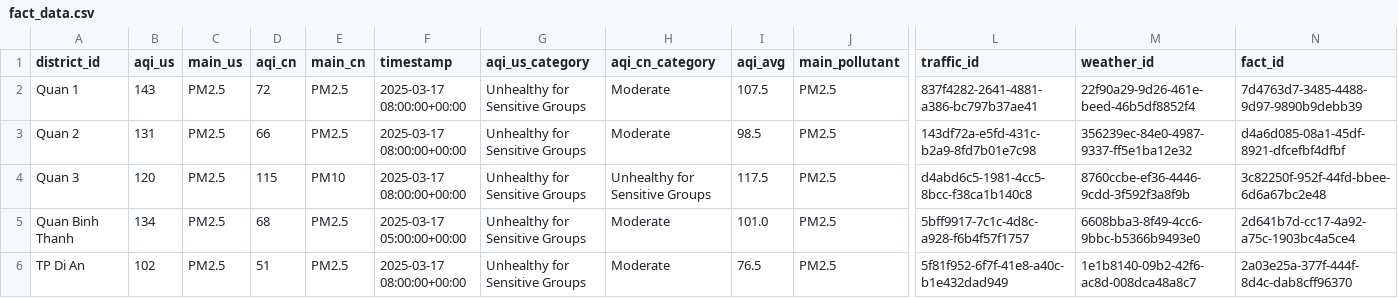
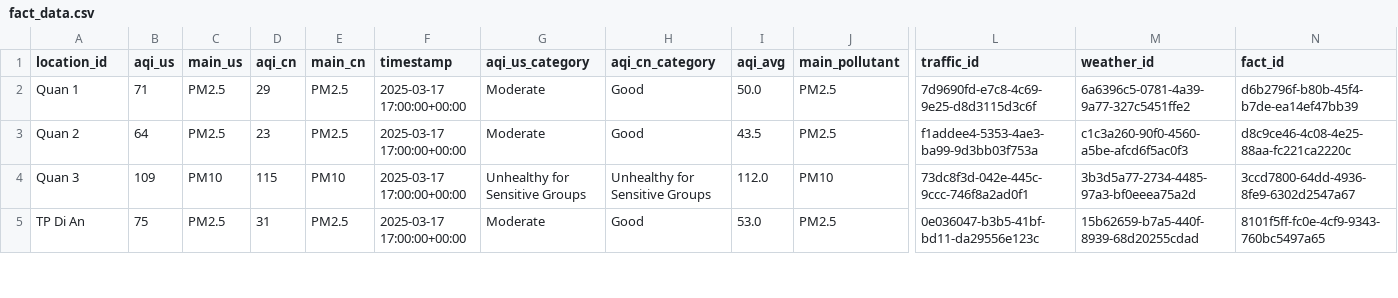
Before and after one commit to Nhannt2609/AQ-HCMC-analysis, a CSV file: src/scripts/processed_data/fact_data.csv, drawn as a sheet; only a part is shown, gaps mark what is left out; removed rows and columns are numbered as before the commit, all else as after; rows hold the shown columns only; the diff covers the shown part only; the diff names each change by its address in the sheet, - before the commit and + after, or states it on an @@ line.

```diff
--- a/src/scripts/processed_data/fact_data.csv
+++ b/src/scripts/processed_data/fact_data.csv
-A1: district_id
+A1: location_id
-B2 (aqi_us): 143
+B2 (aqi_us): 71
-D2 (aqi_cn): 72
+D2 (aqi_cn): 29
-F2:F4 (timestamp): 2025-03-17 08:00:00+00:00
+F2:F4 (timestamp): 2025-03-17 17:00:00+00:00
-G2:G3 (aqi_us_category): Unhealthy for Sensitive Groups
+G2:G3 (aqi_us_category): Moderate
-H2:H3 (aqi_cn_category): Moderate
+H2:H3 (aqi_cn_category): Good
-I2 (aqi_avg): 107.5
+I2 (aqi_avg): 50.0
-L2 (traffic_id): 837f4282-2641-4881-a386-bc797b37ae41
+L2 (traffic_id): 7d9690fd-e7c8-4c69-9e25-d8d3115d3c6f
-M2 (weather_id): 22f90a29-9d26-461e-beed-46b5df8852f4
+M2 (weather_id): 6a6396c5-0781-4a39-9a77-327c5451ffe2
-N2 (fact_id): 7d4763d7-3485-4488-9d97-9890b9debb39
+N2 (fact_id): d6b2796f-b80b-45f4-b7de-ea14ef47bb39
-B3 (aqi_us): 131
+B3 (aqi_us): 64
-D3 (aqi_cn): 66
+D3 (aqi_cn): 23
-I3 (aqi_avg): 98.5
+I3 (aqi_avg): 43.5
-L3 (traffic_id): 143df72a-e5fd-431c-b2a9-8fd7b01e7c98
+L3 (traffic_id): f1addee4-5353-4ae3-ba99-9d3bb03f753a
-M3 (weather_id): 356239ec-84e0-4987-9337-ff5e1ba12e32
+M3 (weather_id): c1c3a260-90f0-4560-a5be-afcd6f5ac0f3
-N3 (fact_id): d4a6d085-08a1-45df-8921-dfcefbf4dfbf
+N3 (fact_id): d8c9ce46-4c08-4e25-88aa-fc221ca2220c
-B4 (aqi_us): 120
+B4 (aqi_us): 109
-C4 (main_us): PM2.5
+C4 (main_us): PM10
-I4 (aqi_avg): 117.5
+I4 (aqi_avg): 112.0
-J4 (main_pollutant): PM2.5
+J4 (main_pollutant): PM10
-L4 (traffic_id): d4abd6c5-1981-4cc5-8bcc-f38ca1b140c8
+L4 (traffic_id): 73dc8f3d-042e-445c-9ccc-746f8a2ad0f1
-M4 (weather_id): 8760ccbe-ef36-4446-9cdd-3f592f3a8f9b
+M4 (weather_id): 3b3d5a77-2734-4485-97a3-bf0eeea75a2d
-N4 (fact_id): 3c82250f-952f-44fd-bbee-6d6a67bc2e48
+N4 (fact_id): 3ccd7800-64dd-4936-8fe9-6302d2547a67
-row 5: Quan Binh Thanh | 134 | PM2.5 | 68 | PM2.5 | 2025-03-17 05:00:00+00:00 | Unhealthy for Sensitive Groups | Moderate | 101.0 | PM2.5 | 5bff9917-7c1c-4d8c-a928-f6b4f57f1757 | 6608bba3-8f49-4cc6-9bbc-b5366b9493e0 | 2d641b7d-cc17-4a92-a75c-1903bc4a5ce4
-B5 (aqi_us): 102
+B5 (aqi_us): 75
-D5 (aqi_cn): 51
+D5 (aqi_cn): 31
-F5 (timestamp): 2025-03-17 08:00:00+00:00
+F5 (timestamp): 2025-03-17 17:00:00+00:00
-G5 (aqi_us_category): Unhealthy for Sensitive Groups
+G5 (aqi_us_category): Moderate
-H5 (aqi_cn_category): Moderate
+H5 (aqi_cn_category): Good
-I5 (aqi_avg): 76.5
+I5 (aqi_avg): 53.0
-L5 (traffic_id): 5f81f952-6f7f-41e8-a40c-b1e432dad949
+L5 (traffic_id): 0e036047-b3b5-41bf-bd11-da29556e123c
-M5 (weather_id): 1e1b8140-09b2-42f6-ac8d-008dca48a8c7
+M5 (weather_id): 15b62659-b7a5-440f-8939-68d20255cdad
-N5 (fact_id): 2a03e25a-377f-444f-8d4c-dab8cff96370
+N5 (fact_id): 8101f5ff-fc0e-4cf9-9343-760bc5497a65
```
Also changed, not shown: 18 edited cells elsewhere in this file, src/scripts/processed_data/traffic_data.csv, 20 other files.
